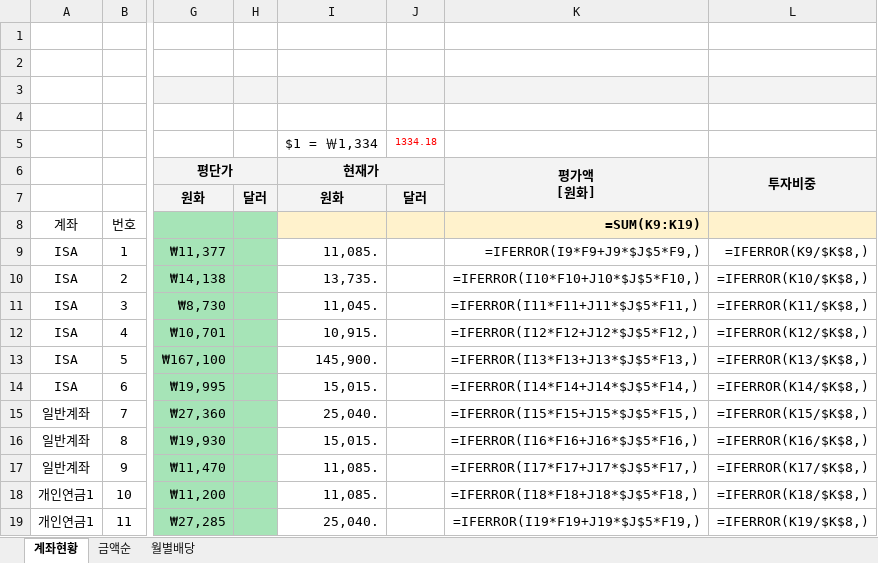
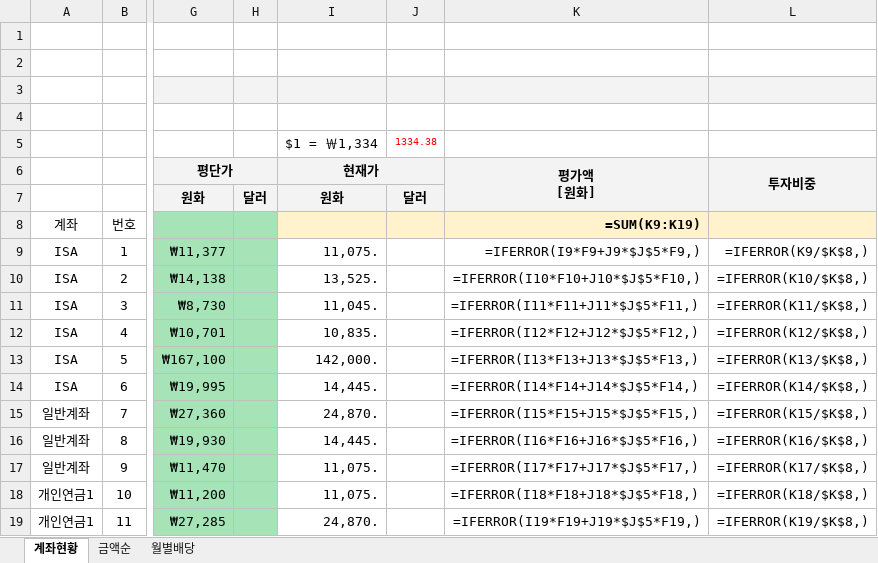
Before and after one commit to seahog77/test, an Excel workbook: My_investment/investment_0723_W.xlsx, sheet 계좌현황, drawn as a sheet; only a part is shown, gaps mark what is left out; values as stored, in another font and other column widths than the file's, no borders; formulas without a stored value are shown as written; charts and pictures not drawn; the diff names each change by its address in the sheet, - before the commit and + after, or states it on an @@ line.

```diff
--- a/My_investment/investment_0723_W.xlsx (sheet 계좌현황)
+++ b/My_investment/investment_0723_W.xlsx (sheet 계좌현황)
-J5: 1334.18
+J5: 1334.38
-I9 (현재가): 11,085.
+I9 (현재가): 11,075.
-I10 (현재가): 13,735.
+I10 (현재가): 13,525.
-I12 (현재가): 10,915.
+I12 (현재가): 10,835.
-I13 (현재가): 145,900.
+I13 (현재가): 142,000.
-I14 (현재가): 15,015.
+I14 (현재가): 14,445.
-I15 (현재가): 25,040.
+I15 (현재가): 24,870.
-I16 (현재가): 15,015.
+I16 (현재가): 14,445.
-I17:I18 (현재가): 11,085.
+I17:I18 (현재가): 11,075.
-I19 (현재가): 25,040.
+I19 (현재가): 24,870.
```
Also changed, not shown: sheet 월별배당, My_investment/investment_1022.xlsx, 3 other files.
